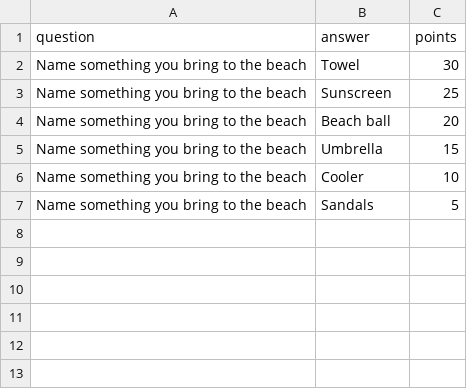
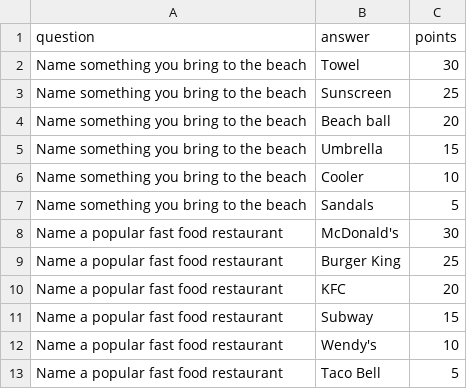
Before and after one commit to otter-pictures/rihhardo-tenrec-petalbattle, a CSV file: questions.csv, drawn as a sheet.

```diff
--- a/questions.csv
+++ b/questions.csv
@@ -7 +7,7 @@ Name something you bring to the beach,Cooler,10
 Name something you bring to the beach,Sandals,5
+Name a popular fast food restaurant,McDonald's,30
+Name a popular fast food restaurant,Burger King,25
+Name a popular fast food restaurant,KFC,20
+Name a popular fast food restaurant,Subway,15
+Name a popular fast food restaurant,Wendy's,10
+Name a popular fast food restaurant,Taco Bell,5
```
Also changed, not shown: 1 other file.
